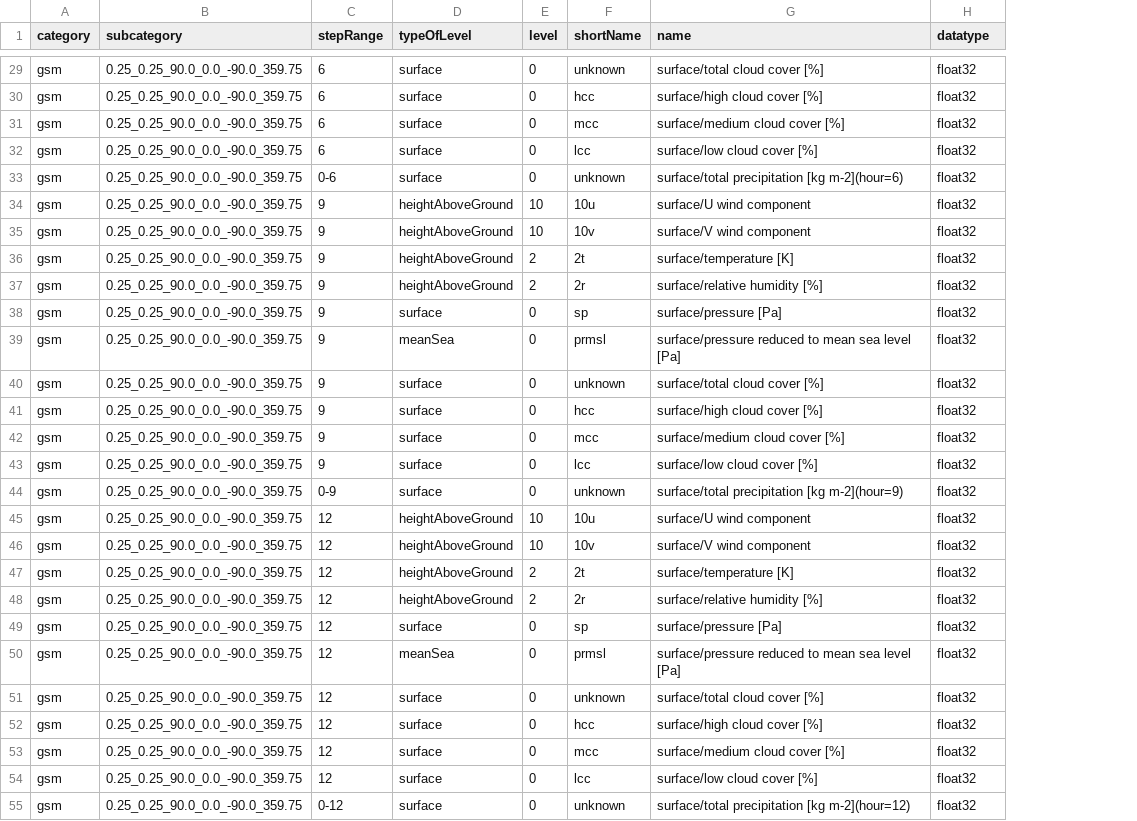
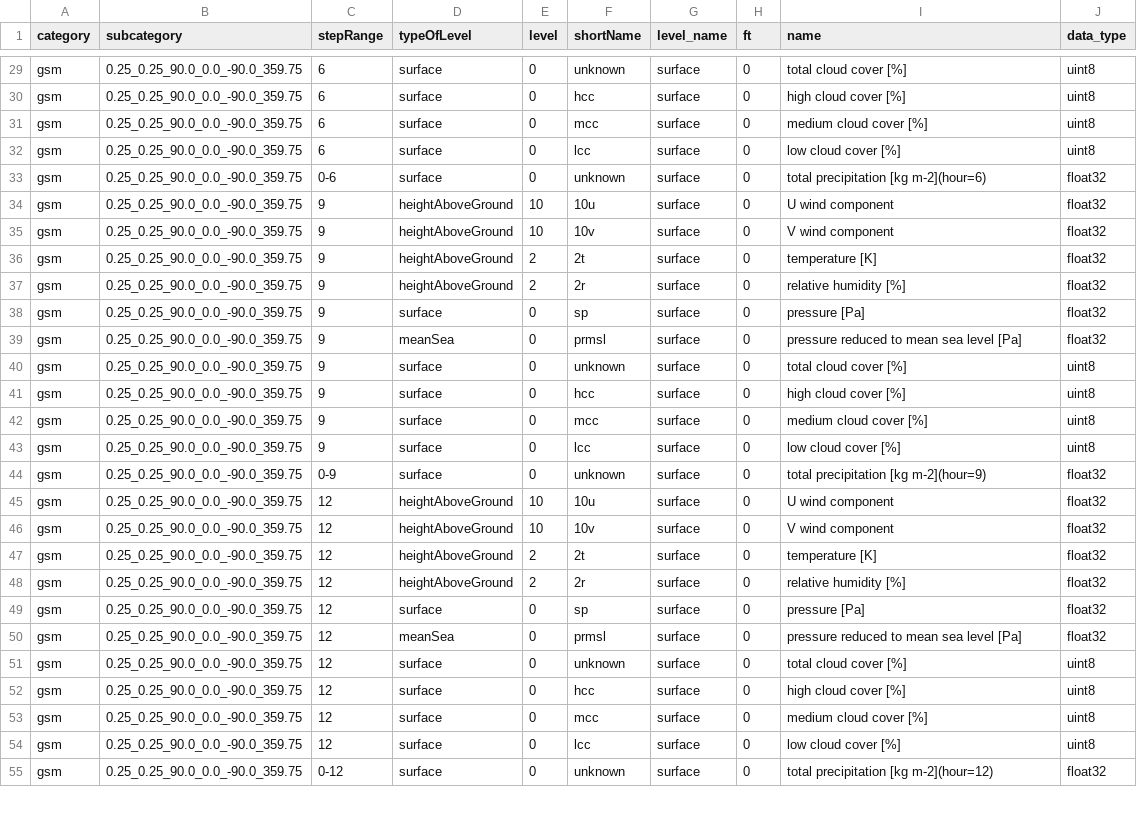
Before and after one commit to public-tatsuya-noyori/meteorological_preprocessor, a CSV file: src/meteorological_preprocessor/conf_grib_to_arrow.csv, drawn as a sheet; only a part is shown, gaps mark what is left out; addresses are those after the commit; the diff covers the shown part only; the diff names each change by its address in the sheet, - before the commit and + after, or states it on an @@ line.

```diff
--- a/src/meteorological_preprocessor/conf_grib_to_arrow.csv
+++ b/src/meteorological_preprocessor/conf_grib_to_arrow.csv
+column G (level_name), rows 29-55: all surface
+column H (ft), rows 29-55: all 0
-J1: datatype
+J1: data_type
-I29 (name): surface/total cloud cover [%]
+I29 (name): total cloud cover [%]
-J29:J32 (data_type): float32
+J29:J32 (data_type): uint8
-I30 (name): surface/high cloud cover [%]
+I30 (name): high cloud cover [%]
-I31 (name): surface/medium cloud cover [%]
+I31 (name): medium cloud cover [%]
-I32 (name): surface/low cloud cover [%]
+I32 (name): low cloud cover [%]
-I33 (name): surface/total precipitation [kg m-2](hour=6)
+I33 (name): total precipitation [kg m-2](hour=6)
-I34 (name): surface/U wind component
+I34 (name): U wind component
-I35 (name): surface/V wind component
+I35 (name): V wind component
-I36 (name): surface/temperature [K]
+I36 (name): temperature [K]
-I37 (name): surface/relative humidity [%]
+I37 (name): relative humidity [%]
-I38 (name): surface/pressure [Pa]
+I38 (name): pressure [Pa]
-I39 (name): surface/pressure reduced to mean sea level [Pa]
+I39 (name): pressure reduced to mean sea level [Pa]
-I40 (name): surface/total cloud cover [%]
+I40 (name): total cloud cover [%]
-J40:J43 (data_type): float32
+J40:J43 (data_type): uint8
-I41 (name): surface/high cloud cover [%]
+I41 (name): high cloud cover [%]
-I42 (name): surface/medium cloud cover [%]
+I42 (name): medium cloud cover [%]
-I43 (name): surface/low cloud cover [%]
+I43 (name): low cloud cover [%]
-I44 (name): surface/total precipitation [kg m-2](hour=9)
+I44 (name): total precipitation [kg m-2](hour=9)
-I45 (name): surface/U wind component
+I45 (name): U wind component
-I46 (name): surface/V wind component
+I46 (name): V wind component
-I47 (name): surface/temperature [K]
+I47 (name): temperature [K]
-I48 (name): surface/relative humidity [%]
+I48 (name): relative humidity [%]
-I49 (name): surface/pressure [Pa]
+I49 (name): pressure [Pa]
-I50 (name): surface/pressure reduced to mean sea level [Pa]
+I50 (name): pressure reduced to mean sea level [Pa]
-I51 (name): surface/total cloud cover [%]
+I51 (name): total cloud cover [%]
-J51:J54 (data_type): float32
+J51:J54 (data_type): uint8
-I52 (name): surface/high cloud cover [%]
+I52 (name): high cloud cover [%]
-I53 (name): surface/medium cloud cover [%]
+I53 (name): medium cloud cover [%]
-I54 (name): surface/low cloud cover [%]
+I54 (name): low cloud cover [%]
-I55 (name): surface/total precipitation [kg m-2](hour=12)
+I55 (name): total precipitation [kg m-2](hour=12)
```
Also changed, not shown: 95 edited cells elsewhere in this file.
